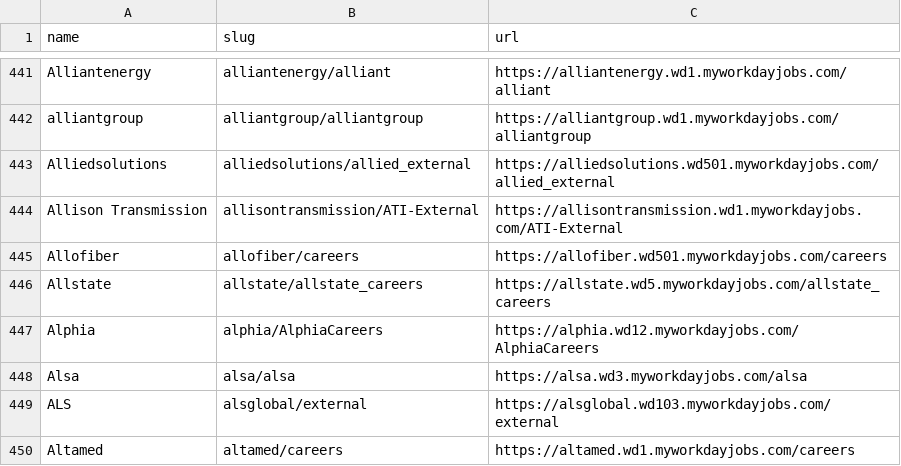
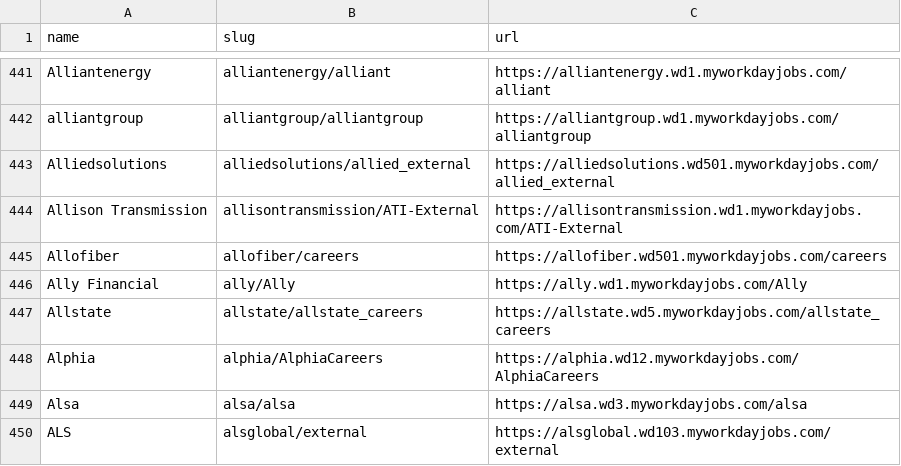
Before and after one commit to kalil0321/ats-scrapers, a CSV file: ats-companies/workday.csv, drawn as a sheet; only a part is shown, gaps mark what is left out; the shorter side is filled out with more unchanged rows; the diff names each change by its address in the sheet, - before the commit and + after, or states it on an @@ line.

Commit message:
Avature: move Ally, Avanade and Plante Moran to their Workday sites

```diff
--- a/ats-companies/workday.csv
+++ b/ats-companies/workday.csv
+row 446: Ally Financial | ally/Ally | https://ally.wd1.myworkdayjobs.com/Ally
```
Also changed, not shown: ats-companies/avature.csv.
